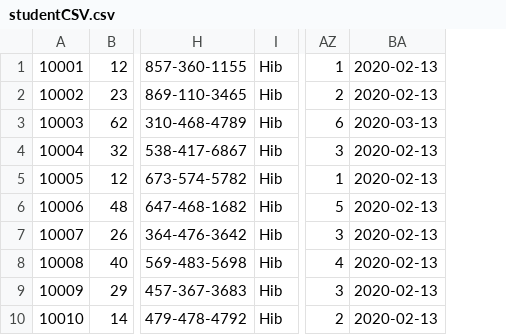
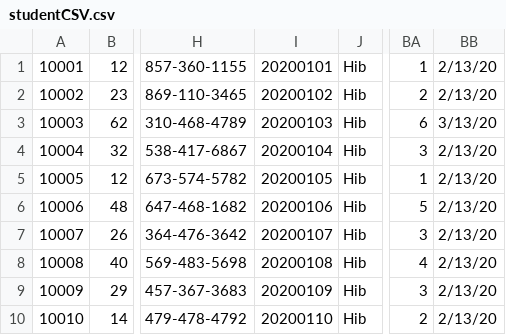
Before and after one commit to YiningChen2022/INFO6200Final, a CSV file: FinalProject/studentCSV.csv, drawn as a sheet; only a part is shown, gaps mark what is left out; removed rows and columns are numbered as before the commit, all else as after; the diff names each change by its address in the sheet, - before the commit and + after, or states it on an @@ line.

Commit message:
add student birthday

```diff
--- a/FinalProject/studentCSV.csv
+++ b/FinalProject/studentCSV.csv
+column I, rows 1-10: 20200101 | 20200102 | 20200103 | 20200104 | 20200105 | 20200106 | 20200107 | 20200108 | 20200109 | 20200110
-column BA, rows 1-10: 2020-02-13 | 2020-02-13 | 2020-03-13 | 2020-02-13 | 2020-02-13 | 2020-02-13 | 2020-02-13 | 2020-02-13 | 2020-02-13 | 2020-02-13
+column BB, rows 1-10: 2/13/20 | 2/13/20 | 3/13/20 | 2/13/20 | 2/13/20 | 2/13/20 | 2/13/20 | 2/13/20 | 2/13/20 | 2/13/20
```
Also changed, not shown: 22 other files.
